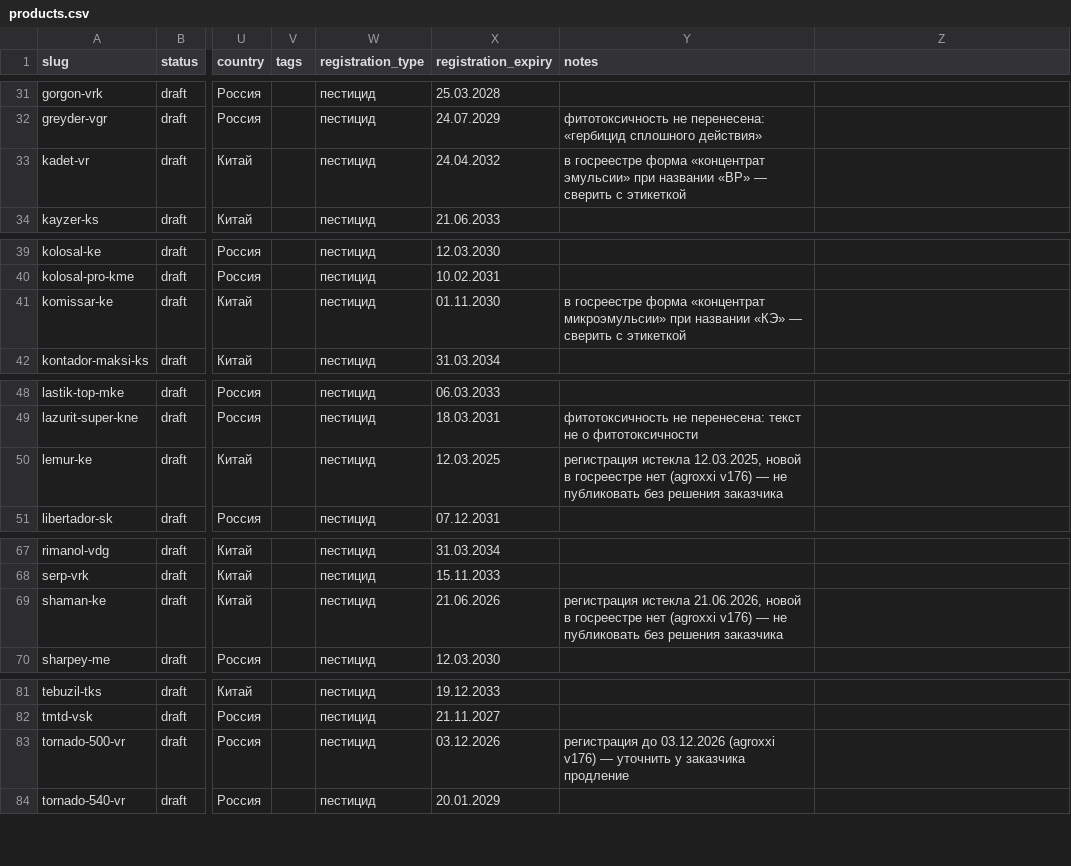
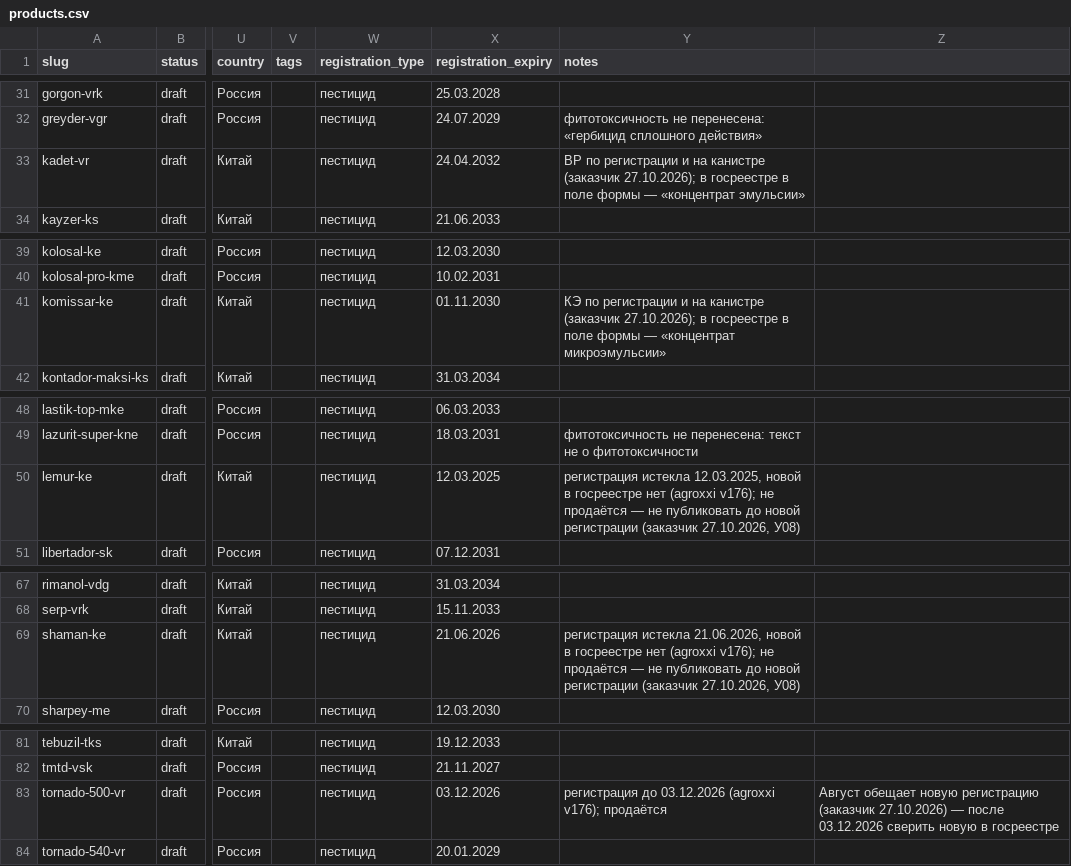
Before and after one commit to viroman1972-jpg/vostok-agrohim-website, a CSV file: data/products.csv, drawn as a sheet; only a part is shown, gaps mark what is left out; the diff names each change by its address in the sheet, - before the commit and + after, or states it on an @@ line.

```diff
--- a/data/products.csv
+++ b/data/products.csv
-Y33 (notes): в госреестре форма «концентрат эмульсии» при названии «ВР» — сверить с этикеткой
+Y33 (notes): ВР по регистрации и на канистре (заказчик 27.10.2026); в госреестре в поле формы — «концентрат эмульсии»
-Y41 (notes): в госреестре форма «концентрат микроэмульсии» при названии «КЭ» — сверить с этикеткой
+Y41 (notes): КЭ по регистрации и на канистре (заказчик 27.10.2026); в госреестре в поле формы — «концентрат микроэмульсии»
-Y50 (notes): …нет (agroxxi v176) — не публиковать без решения заказчика
+Y50 (notes): …нет (agroxxi v176); не продаётся — не публиковать до новой регистрации (заказчик 27.10.2026, У08)
-Y69 (notes): …нет (agroxxi v176) — не публиковать без решения заказчика
+Y69 (notes): …нет (agroxxi v176); не продаётся — не публиковать до новой регистрации (заказчик 27.10.2026, У08)
-Y83 (notes): …03.12.2026 (agroxxi v176) — уточнить у заказчика продление
+Y83 (notes): …03.12.2026 (agroxxi v176); продаётся
-Z83: (empty)
+Z83: Август обещает новую регистрацию (заказчик 27.10.2026) — после 03.12.2026 сверить новую в госреестре
```
